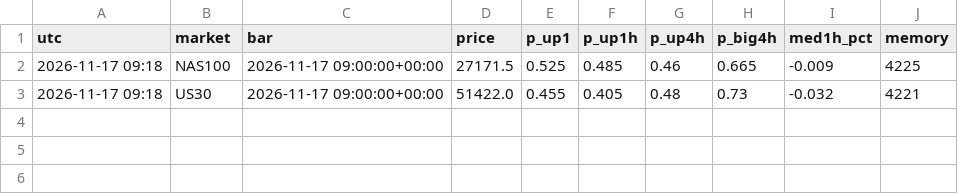
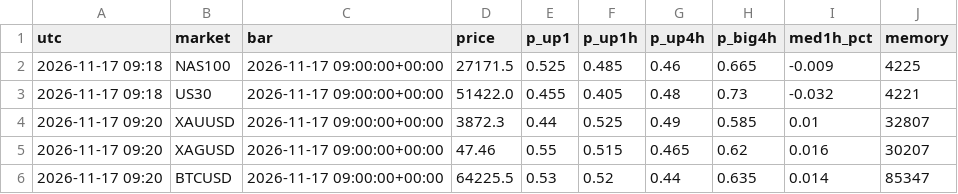
Before and after one commit to BlitzDragneel/Aura, a CSV file: memory/predictions.csv, drawn as a sheet.

```diff
--- a/memory/predictions.csv
+++ b/memory/predictions.csv
@@ -3 +3,4 @@ utc,market,bar,price,p_up1,p_up1h,p_up4h,p_big4h,med1h_pct,memory
 2026-11-17 09:18,US30,2026-11-17 09:00:00+00:00,51422.0,0.455,0.405,0.48,0.73,-0.032,4221
+2026-11-17 09:20,XAUUSD,2026-11-17 09:00:00+00:00,3872.3,0.44,0.525,0.49,0.585,0.01,32807
+2026-11-17 09:20,XAGUSD,2026-11-17 09:00:00+00:00,47.46,0.55,0.515,0.465,0.62,0.016,30207
+2026-11-17 09:20,BTCUSD,2026-11-17 09:00:00+00:00,64225.5,0.53,0.52,0.44,0.635,0.014,85347
```
Also changed, not shown: recorder/2026-11-17.csv, 17 other files.
